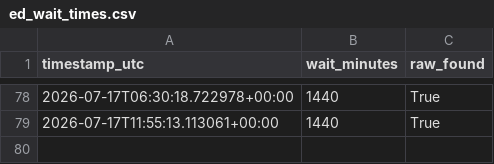
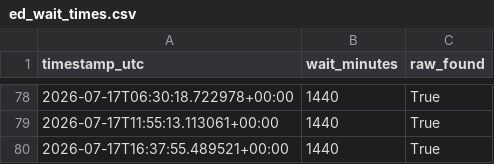
Before and after one commit to jmeadorwfu-dev/ED_Wait_Times, a CSV file: ed_wait_times.csv, drawn as a sheet; only a part is shown, gaps mark what is left out; the diff names each change by its address in the sheet, - before the commit and + after, or states it on an @@ line.

```diff
--- a/ed_wait_times.csv
+++ b/ed_wait_times.csv
+row 80: 2026-07-17T16:37:55.489521+00:00 | 1440 | True
```
